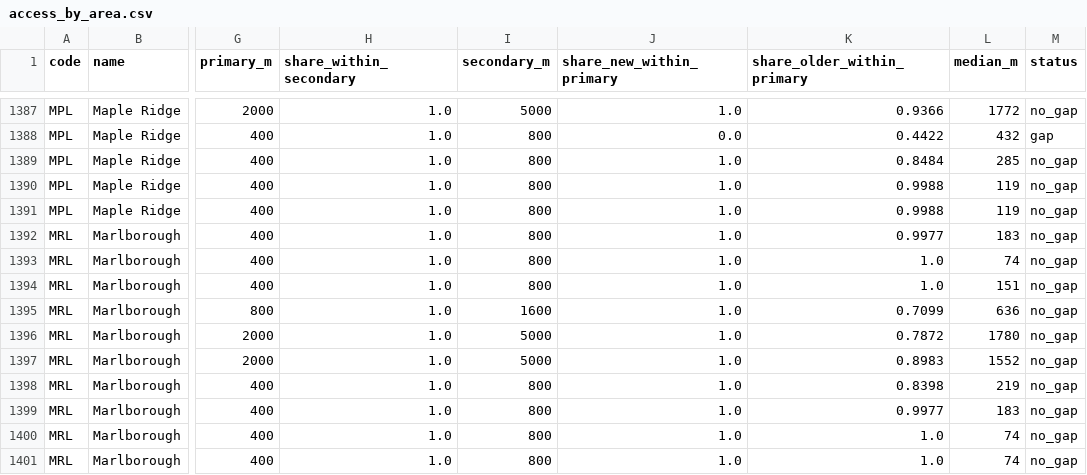
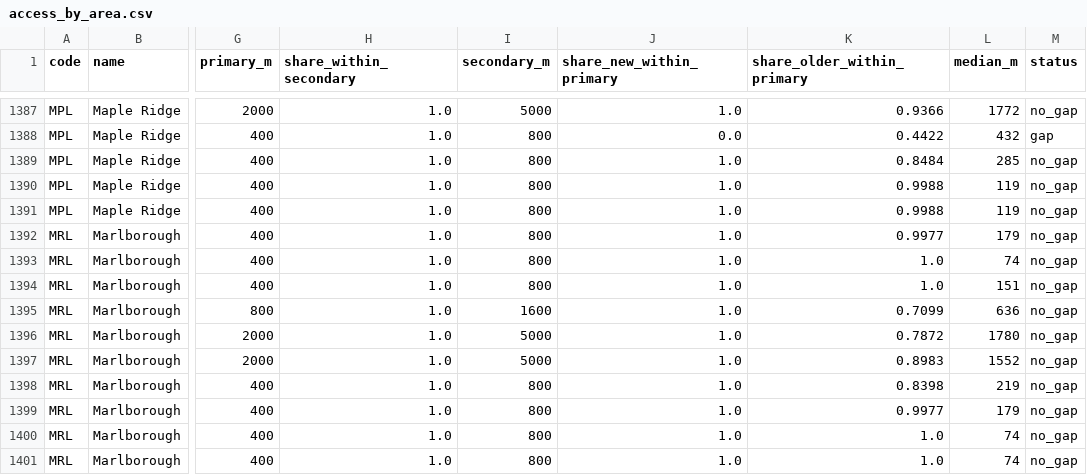
Before and after one commit to hassanaliarshad110/canada-insight, a CSV file: latest/calgary/access_by_area.csv, drawn as a sheet; only a part is shown, gaps mark what is left out; the diff names each change by its address in the sheet, - before the commit and + after, or states it on an @@ line.

```diff
--- a/latest/calgary/access_by_area.csv
+++ b/latest/calgary/access_by_area.csv
-L1392 (median_m): 183
+L1392 (median_m): 179
-L1399 (median_m): 183
+L1399 (median_m): 179
```
Also changed, not shown: latest/edmonton/access_by_area.csv, 52 other files.
